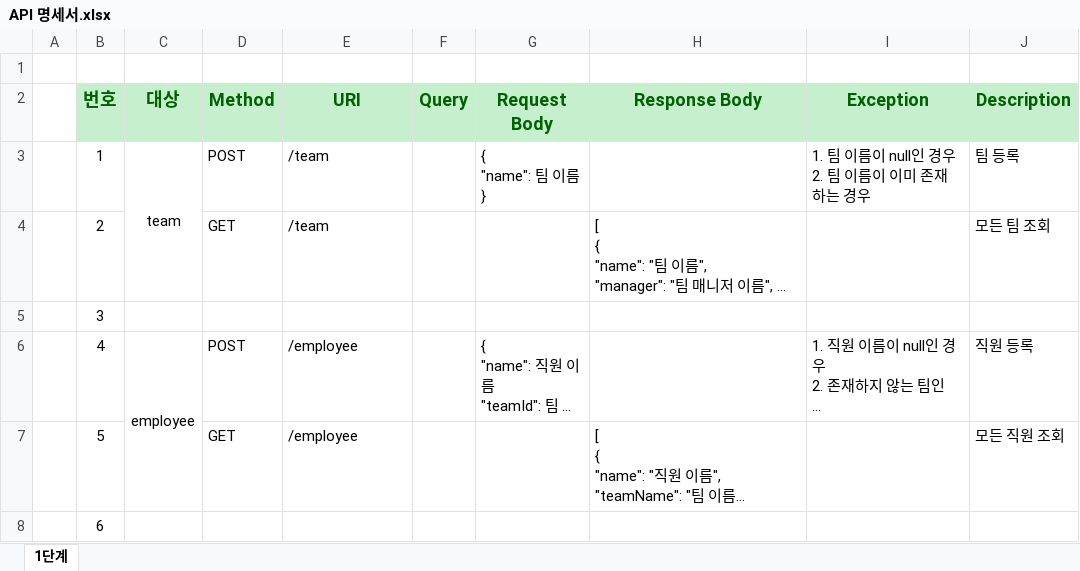
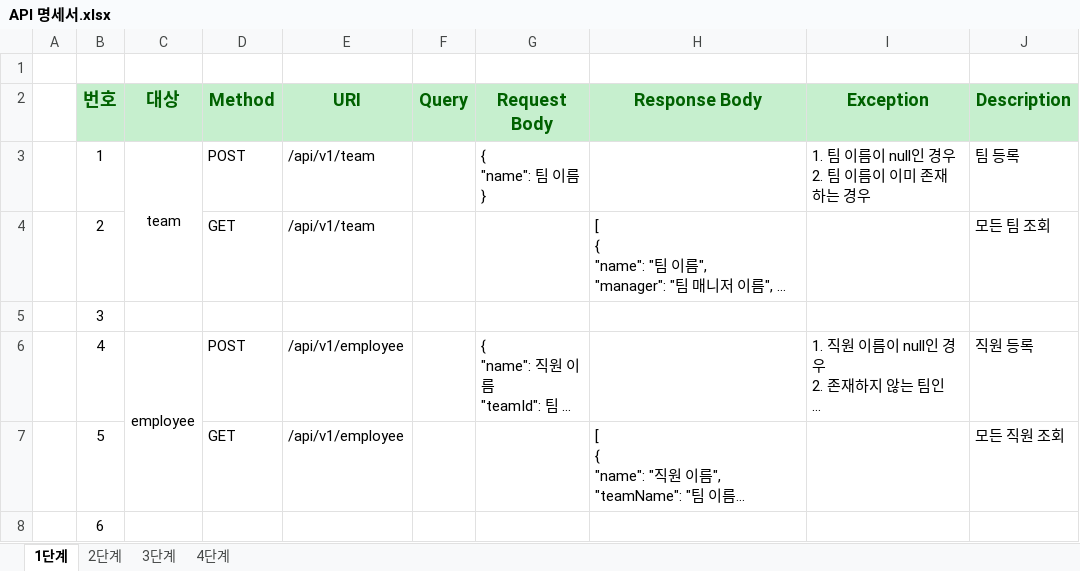
Before and after one commit to HyeongSeop-Kim/warming-up-study-assignment, an Excel workbook: mini-project/document/API 명세서.xlsx, sheet 1단계, drawn as a sheet; long unchanged cells end in …; values as stored, in another font and other column widths than the file's, no borders; the diff names each change by its address in the sheet, - before the commit and + after, or states it on an @@ line.

```diff
--- a/mini-project/document/API 명세서.xlsx (sheet 1단계)
+++ b/mini-project/document/API 명세서.xlsx (sheet 1단계)
+sheet tab: 2단계
+sheet tab: 3단계
+sheet tab: 4단계
-E3:E4 (URI): /team
+E3:E4 (URI): /api/v1/team
-E6:E7 (URI): /employee
+E6:E7 (URI): /api/v1/employee
```
Also changed, not shown: mini-project/document/요구분석서.xlsx.
